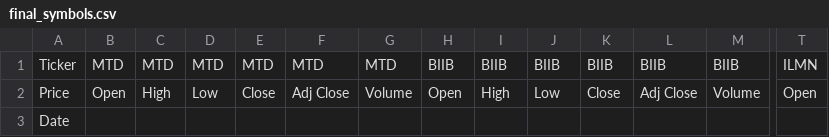
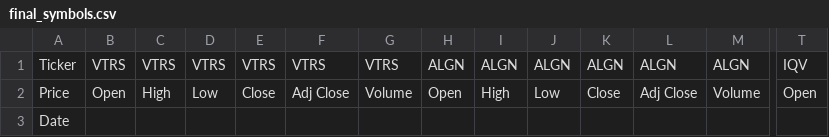
Before and after one commit to scimmione1/FromZeroToQuant-, a CSV file: 14_stocks_analysis/final_symbols.csv, drawn as a sheet; only a part is shown, gaps mark what is left out; the diff covers the shown part only; the diff names each change by its address in the sheet, - before the commit and + after, or states it on an @@ line.

```diff
--- a/14_stocks_analysis/final_symbols.csv
+++ b/14_stocks_analysis/final_symbols.csv
-B1: MTD
+B1: VTRS
-C1: MTD
+C1: VTRS
-D1: MTD
+D1: VTRS
-E1: MTD
+E1: VTRS
-F1: MTD
+F1: VTRS
-G1: MTD
+G1: VTRS
-H1: BIIB
+H1: ALGN
-I1: BIIB
+I1: ALGN
-J1: BIIB
+J1: ALGN
-K1: BIIB
+K1: ALGN
-L1: BIIB
+L1: ALGN
-M1: BIIB
+M1: ALGN
-T1: ILMN
+T1: IQV
```
Also changed, not shown: 65 edited cells elsewhere in this file, 1 other file.
